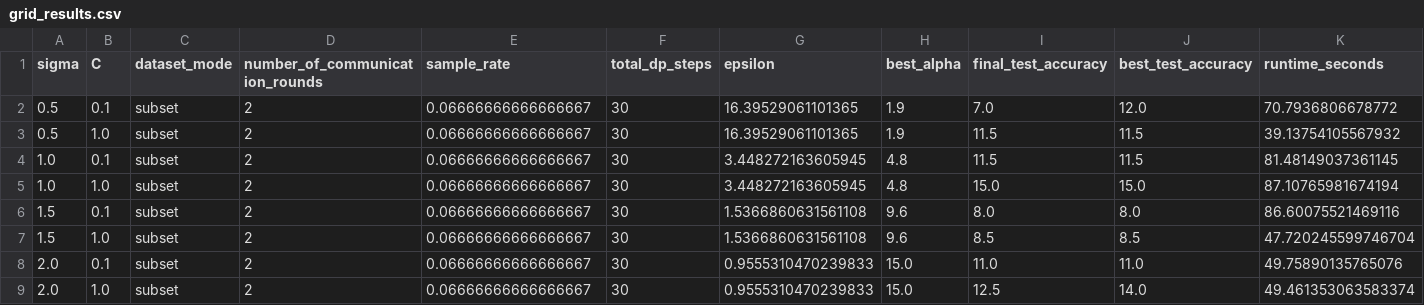
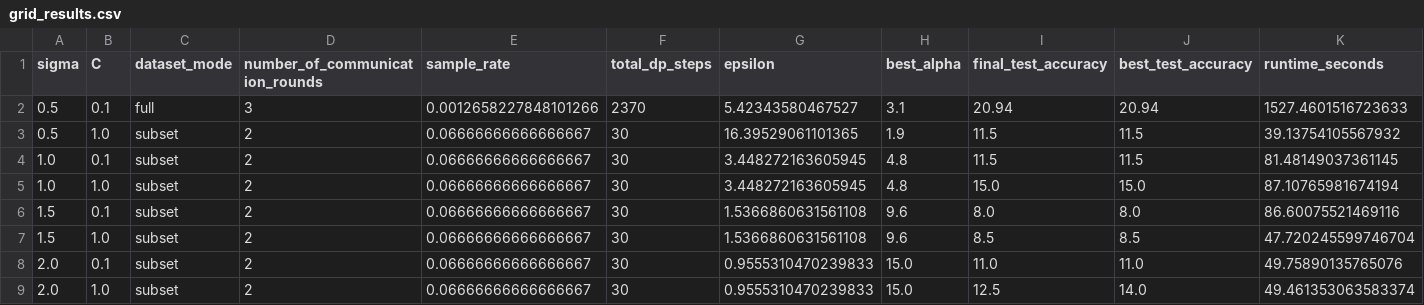
Before and after one commit to rmp7439/dpfl, a CSV file: results/stage5/grid_results.csv, drawn as a sheet; only a part is shown; removed rows and columns are numbered as before the commit, all else as after; rows hold the shown columns only; the diff names each change by its address in the sheet, - before the commit and + after, or states it on an @@ line.

Commit message:
add full baseline result and updated configs/code
Stage 2: 61.73% best test acc on full CIFAR-10, 5 epochs, GroupNorm CNN, Adam+CosineAnnealingLR
NOTE: below 85% target because model is small (DP-compatible) and 5 epochs on CPU
config.py: add SUBSET_CONFIG + FULL_CONFIG split
model.py: 3-layer GroupNorm CNN (DP-compatible, smaller)
train_baseline.py: CosineAnnealingLR, runtime tracking, FULL_CONFIG support
federated.py: FULL_CONFIG support, device-independent num_rounds, SGD for DP path
grid_search.py: use sys.executable, catch errors per-run, label mode clearly
plot_stage5.py: accuracy vs epsilon + epsilon vs round plots, full vs subset labels
test_comprehensive.py: add dirichlet, stage3, rdp, grid artifact tests
recompile_grid.py: helper to sync grid_results from per_run directories
README.md: full project documentation

```diff
--- a/results/stage5/grid_results.csv
+++ b/results/stage5/grid_results.csv
-row 2: 0.5 | 0.1 | subset | 2 | 0.06666666666666667 | 30 | 16.39529061101365 | 1.9 | 7.0 | 12.0 | 70.7936806678772
+row 2: 0.5 | 0.1 | full | 3 | 0.0012658227848101266 | 2370 | 5.42343580467527 | 3.1 | 20.94 | 20.94 | 1527.4601516723633
```
Also changed, not shown: results/stage2/baseline_full_seed42.csv, 13 other files.
